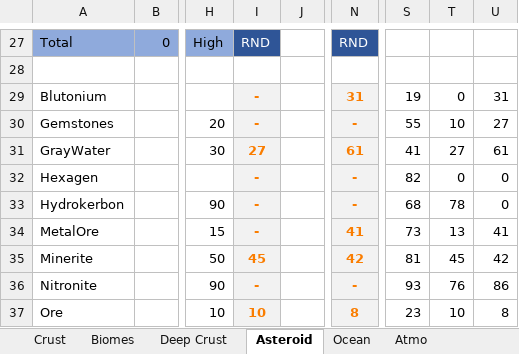
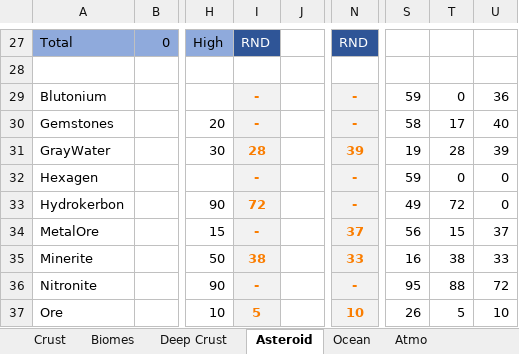
Before and after one commit to JadeOfMaar/RationalResources, an Excel workbook: RR_templates.xlsx, sheet Asteroid, drawn as a sheet; only a part is shown, gaps mark what is left out; values as stored, in another font and other column widths than the file's, no borders; the diff covers the shown part only; the diff names each change by its address in the sheet, - before the commit and + after, or states it on an @@ line.

```diff
--- a/RR_templates.xlsx (sheet Asteroid)
+++ b/RR_templates.xlsx (sheet Asteroid)
-N29: 31
+N29: -
-S29: 19
+S29: 59
-U29: 31
+U29: 36
-S30: 55
+S30: 58
-T30: 10
+T30: 17
-U30: 27
+U30: 40
-I31: 27
+I31: 28
-N31: 61
+N31: 39
-S31: 41
+S31: 19
-T31: 27
+T31: 28
-U31: 61
+U31: 39
-S32: 82
+S32: 59
-I33: -
+I33: 72
-S33: 68
+S33: 49
-T33: 78
+T33: 72
-N34: 41
+N34: 37
-S34: 73
+S34: 56
-T34: 13
+T34: 15
-U34: 41
+U34: 37
-I35: 45
+I35: 38
-N35: 42
+N35: 33
-S35: 81
+S35: 16
-T35: 45
+T35: 38
-U35: 42
+U35: 33
-S36: 93
+S36: 95
-T36: 76
+T36: 88
-U36: 86
+U36: 72
-I37: 10
+I37: 5
-N37: 8
+N37: 10
-S37: 23
+S37: 26
-T37: 10
+T37: 5
-U37: 8
+U37: 10
```
Also changed, not shown: 88 edited cells elsewhere in this sheet, sheet Deep Crust, sheet Crust, formulas that keep their value, RR_ISRU.xlsx.
